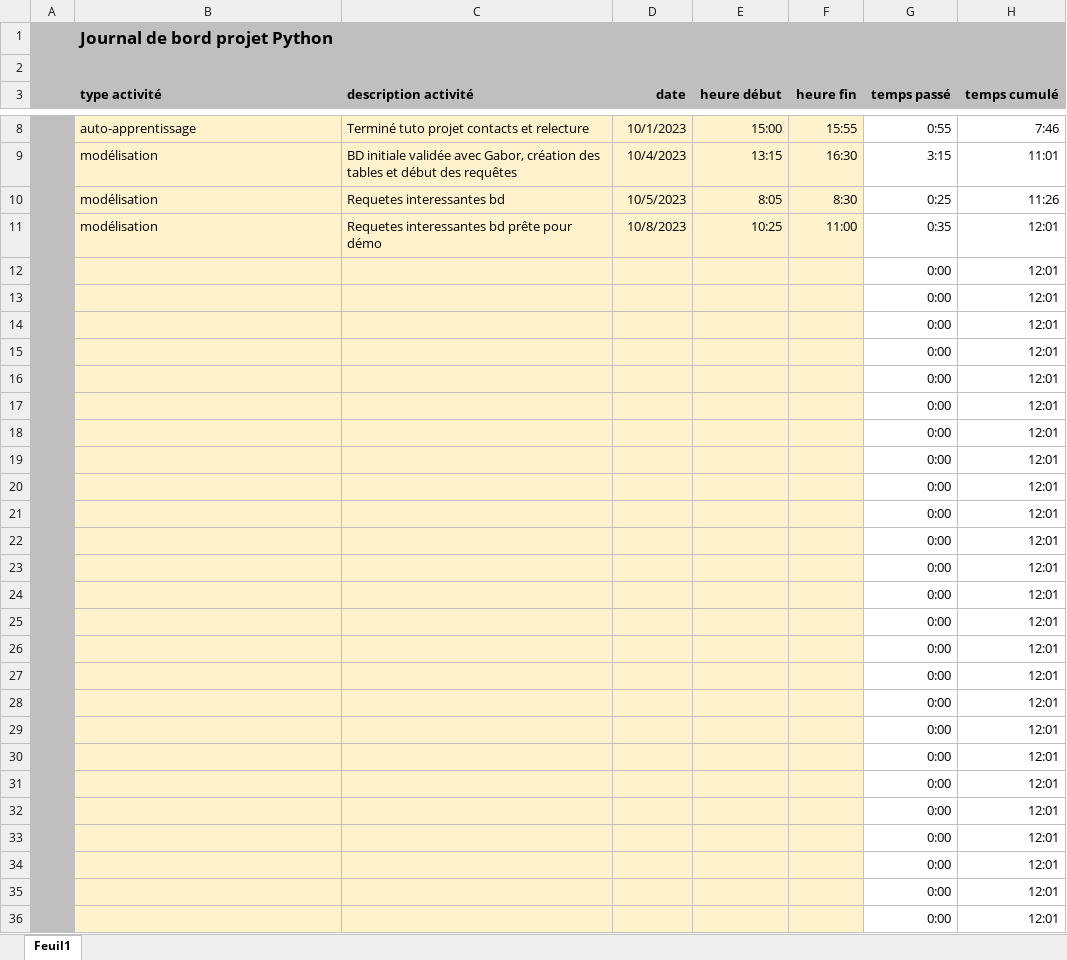
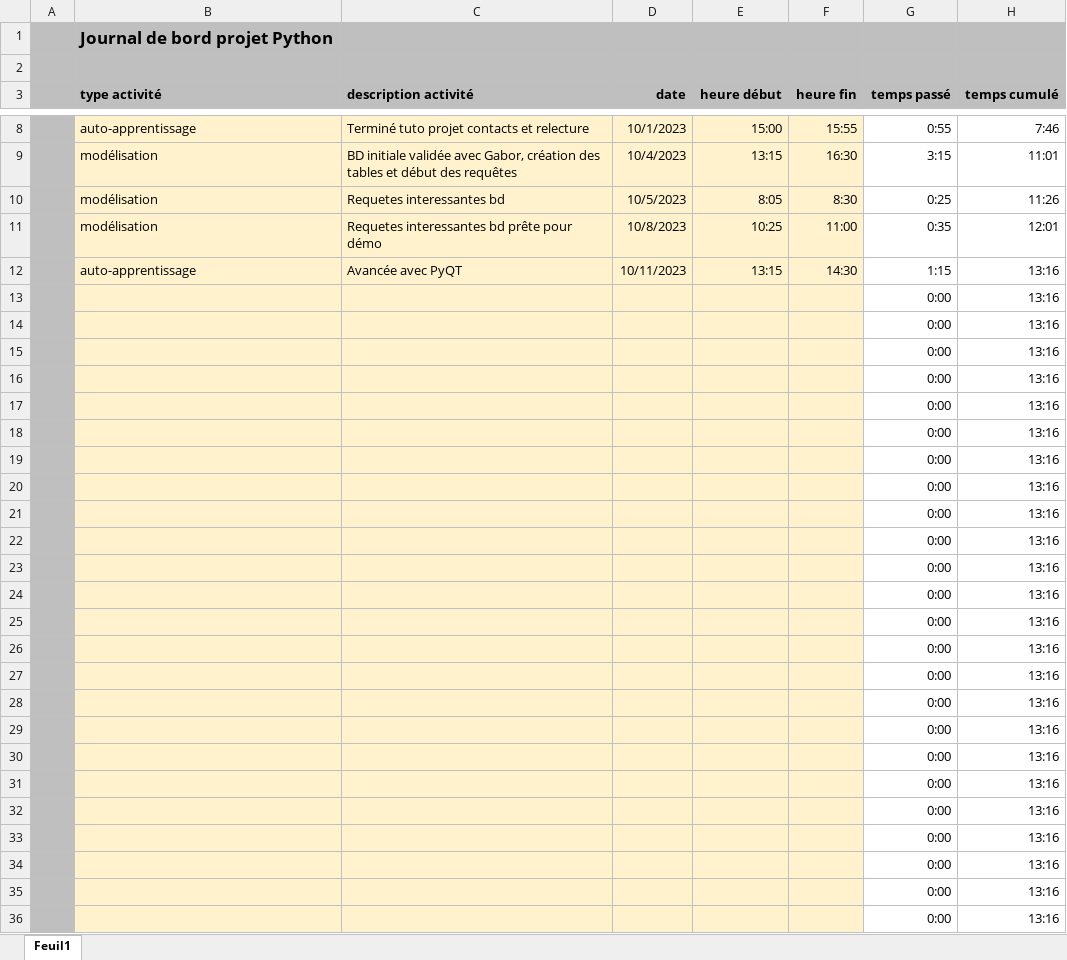
Before and after one commit to alexhohn/projet_garage, an Excel workbook: Documentation/Excel avancement/231008_Hoehn_projet_python_journal_bord.xlsm, sheet Feuil1, drawn as a sheet; only a part is shown, gaps mark what is left out; values as stored, in another font and other column widths than the file's, no borders; the diff covers the shown part only; the diff names each change by its address in the sheet, - before the commit and + after, or states it on an @@ line.

Commit message:
Avancée moyenne

```diff
--- a/Documentation/Excel avancement/231008_Hoehn_projet_python_journal_bord.xlsm (sheet Feuil1)
+++ b/Documentation/Excel avancement/231008_Hoehn_projet_python_journal_bord.xlsm (sheet Feuil1)
-B12 (type activité): (empty)
+B12 (type activité): auto-apprentissage
-C12 (description activité): (empty)
+C12 (description activité): Avancée avec PyQT
-D12 (date): (empty)
+D12 (date): 10/11/2023
-E12 (heure début): (empty)
+E12 (heure début): 13:15
-F12 (heure fin): (empty)
+F12 (heure fin): 14:30
-G12 (temps passé): 0:00
+G12 (temps passé): 1:15
-H12:H36 (temps cumulé): 12:01
+H12:H36 (temps cumulé): 13:16
```
Also changed, not shown: 63 edited cells elsewhere in this sheet, 8 other files.
